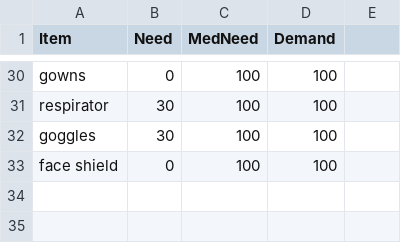
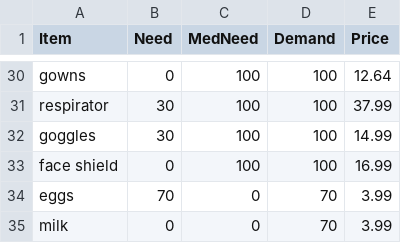
Before and after one commit to daniel-d-truong/commonwealth, a CSV file: ios/ObjectDetection/Calculate/emergency-supplies.csv, drawn as a sheet; only a part is shown, gaps mark what is left out; the diff covers the shown part only; the diff names each change by its address in the sheet, - before the commit and + after, or states it on an @@ line.

```diff
--- a/ios/ObjectDetection/Calculate/emergency-supplies.csv
+++ b/ios/ObjectDetection/Calculate/emergency-supplies.csv
-E1: (empty)
+E1: Price
-E30 (Price): (empty)
+E30 (Price): 12.64
-E31 (Price): (empty)
+E31 (Price): 37.99
-E32 (Price): (empty)
+E32 (Price): 14.99
-E33 (Price): (empty)
+E33 (Price): 16.99
+row 34: eggs | 70 | 0 | 70 | 3.99
+row 35: milk | 0 | 0 | 70 | 3.99
```
Also changed, not shown: 27 edited cells elsewhere in this file, 3 other files.
